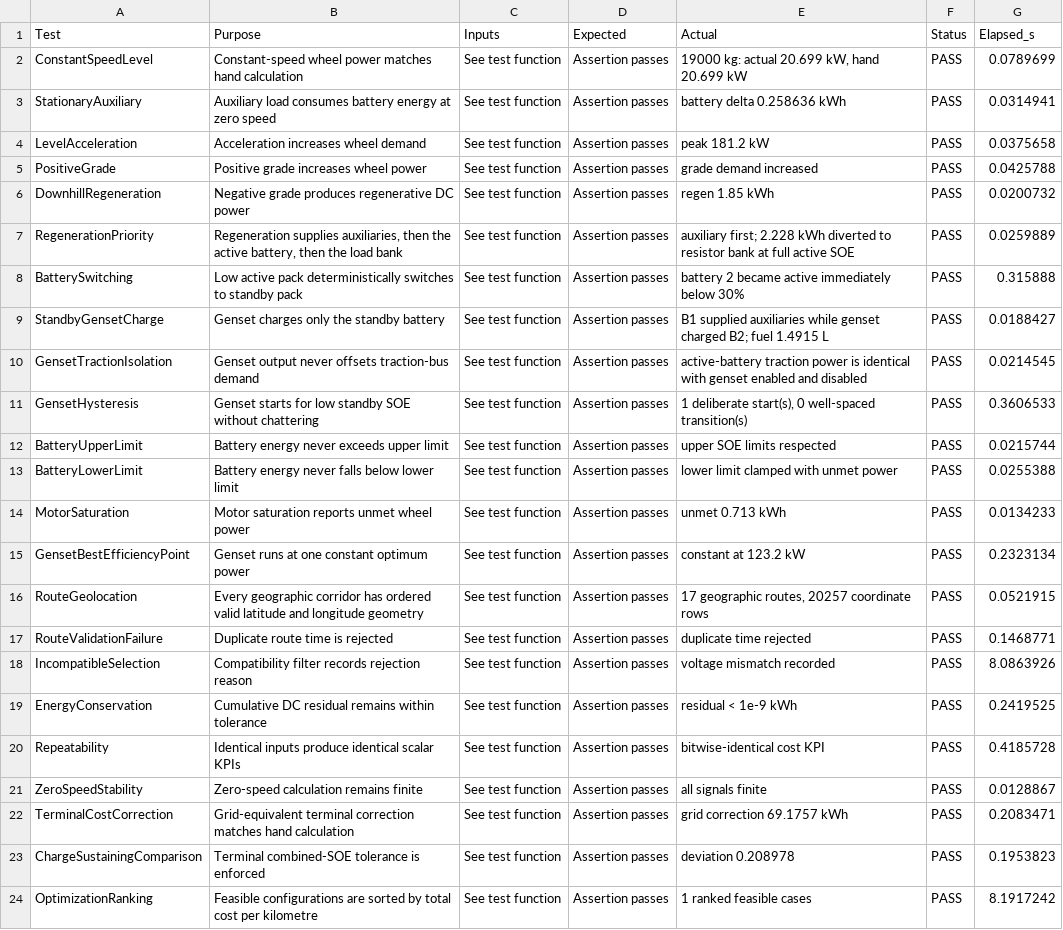
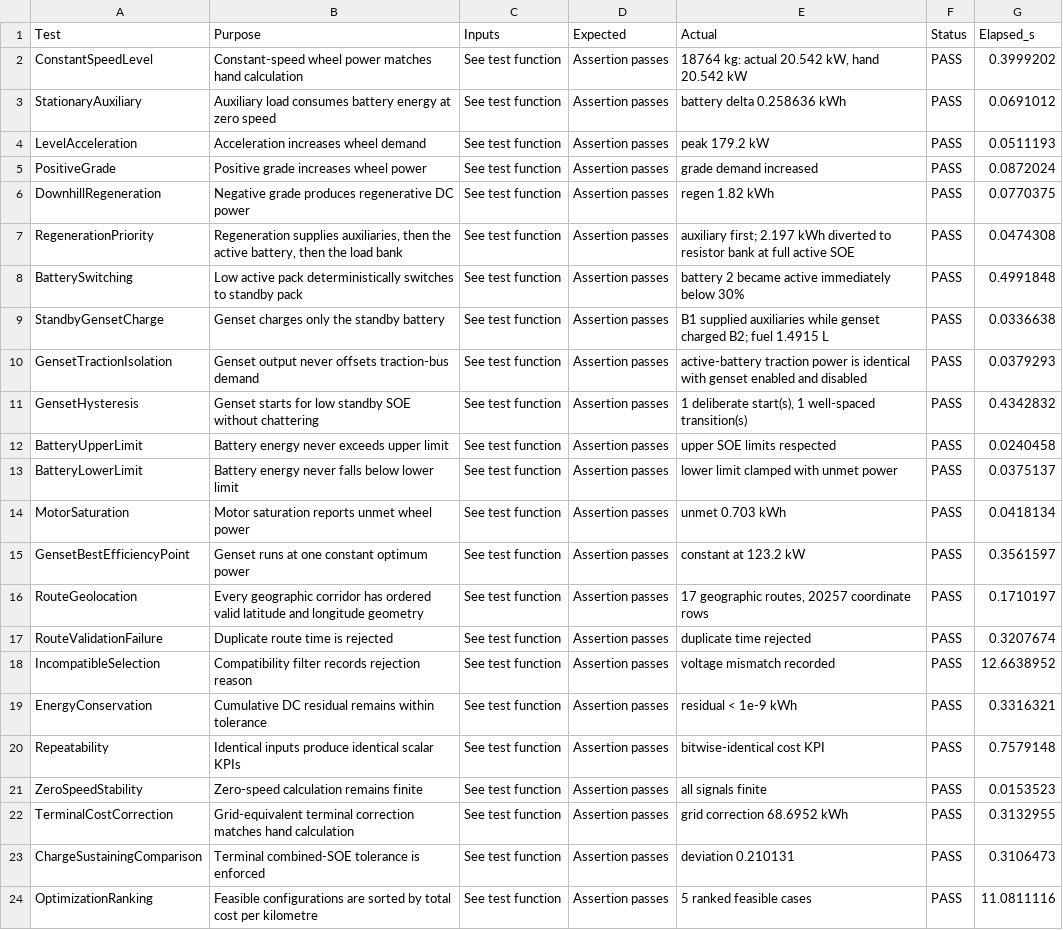
Before and after one commit to hvpn25-Coder/HybridBusProject, a CSV file: results/HybridBus_TestResults.csv, drawn as a sheet; only a part is shown; the diff covers the shown part only; the diff names each change by its address in the sheet, - before the commit and + after, or states it on an @@ line.

```diff
--- a/results/HybridBus_TestResults.csv
+++ b/results/HybridBus_TestResults.csv
-E2 (Actual): 19000 kg: actual 20.699 kW, hand 20.699 kW
+E2 (Actual): 18764 kg: actual 20.542 kW, hand 20.542 kW
-G2 (Elapsed_s): 0.0789699
+G2 (Elapsed_s): 0.3999202
-G3 (Elapsed_s): 0.0314941
+G3 (Elapsed_s): 0.0691012
-E4 (Actual): peak 181.2 kW
+E4 (Actual): peak 179.2 kW
-G4 (Elapsed_s): 0.0375658
+G4 (Elapsed_s): 0.0511193
-G5 (Elapsed_s): 0.0425788
+G5 (Elapsed_s): 0.0872024
-E6 (Actual): regen 1.85 kWh
+E6 (Actual): regen 1.82 kWh
-G6 (Elapsed_s): 0.0200732
+G6 (Elapsed_s): 0.0770375
-E7 (Actual): auxiliary first; 2.228 kWh diverted…
+E7 (Actual): auxiliary first; 2.197 kWh diverted…
-G7 (Elapsed_s): 0.0259889
+G7 (Elapsed_s): 0.0474308
-G8 (Elapsed_s): 0.315888
+G8 (Elapsed_s): 0.4991848
-G9 (Elapsed_s): 0.0188427
+G9 (Elapsed_s): 0.0336638
-G10 (Elapsed_s): 0.0214545
+G10 (Elapsed_s): 0.0379293
-E11 (Actual): …deliberate start(s), 0 well-spaced transition(s)
+E11 (Actual): …deliberate start(s), 1 well-spaced transition(s)
-G11 (Elapsed_s): 0.3606533
+G11 (Elapsed_s): 0.4342832
-G12 (Elapsed_s): 0.0215744
+G12 (Elapsed_s): 0.0240458
-G13 (Elapsed_s): 0.0255388
+G13 (Elapsed_s): 0.0375137
-E14 (Actual): unmet 0.713 kWh
+E14 (Actual): unmet 0.703 kWh
-G14 (Elapsed_s): 0.0134233
+G14 (Elapsed_s): 0.0418134
-G15 (Elapsed_s): 0.2323134
+G15 (Elapsed_s): 0.3561597
-G16 (Elapsed_s): 0.0521915
+G16 (Elapsed_s): 0.1710197
-G17 (Elapsed_s): 0.1468771
+G17 (Elapsed_s): 0.3207674
-G18 (Elapsed_s): 8.0863926
+G18 (Elapsed_s): 12.6638952
-G19 (Elapsed_s): 0.2419525
+G19 (Elapsed_s): 0.3316321
-G20 (Elapsed_s): 0.4185728
+G20 (Elapsed_s): 0.7579148
-G21 (Elapsed_s): 0.0128867
+G21 (Elapsed_s): 0.0153523
-E22 (Actual): grid correction 69.1757 kWh
+E22 (Actual): grid correction 68.6952 kWh
-G22 (Elapsed_s): 0.2083471
+G22 (Elapsed_s): 0.3132955
-E23 (Actual): deviation 0.208978
+E23 (Actual): deviation 0.210131
-G23 (Elapsed_s): 0.1953823
+G23 (Elapsed_s): 0.3106473
-E24 (Actual): 1 ranked feasible cases
+E24 (Actual): 5 ranked feasible cases
-G24 (Elapsed_s): 8.1917242
+G24 (Elapsed_s): 11.0811116
```
Also changed, not shown: 2 added rows and 7 edited cells elsewhere in this file, tmp/pdfs/project_textbook/current_top_configurations.csv, tmp/pdfs/project_textbook/default_summary.csv, 34 other files.
